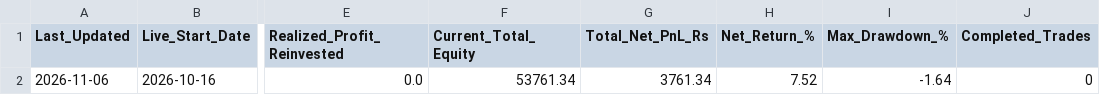
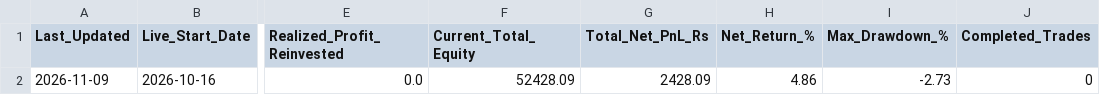
Before and after one commit to sainivipul1052-bit/vcp-scanner, a CSV file: portfolio_summary.csv, drawn as a sheet; only a part is shown, gaps mark what is left out; the diff names each change by its address in the sheet, - before the commit and + after, or states it on an @@ line.

```diff
--- a/portfolio_summary.csv
+++ b/portfolio_summary.csv
-A2 (Last_Updated): 2026-11-06
+A2 (Last_Updated): 2026-11-09
-F2 (Current_Total_Equity): 53761.34
+F2 (Current_Total_Equity): 52428.09
-G2 (Total_Net_PnL_Rs): 3761.34
+G2 (Total_Net_PnL_Rs): 2428.09
-H2 (Net_Return_%): 7.52
+H2 (Net_Return_%): 4.86
-I2 (Max_Drawdown_%): -1.64
+I2 (Max_Drawdown_%): -2.73
```
Also changed, not shown: best_stocks.csv, trade_log.csv.
